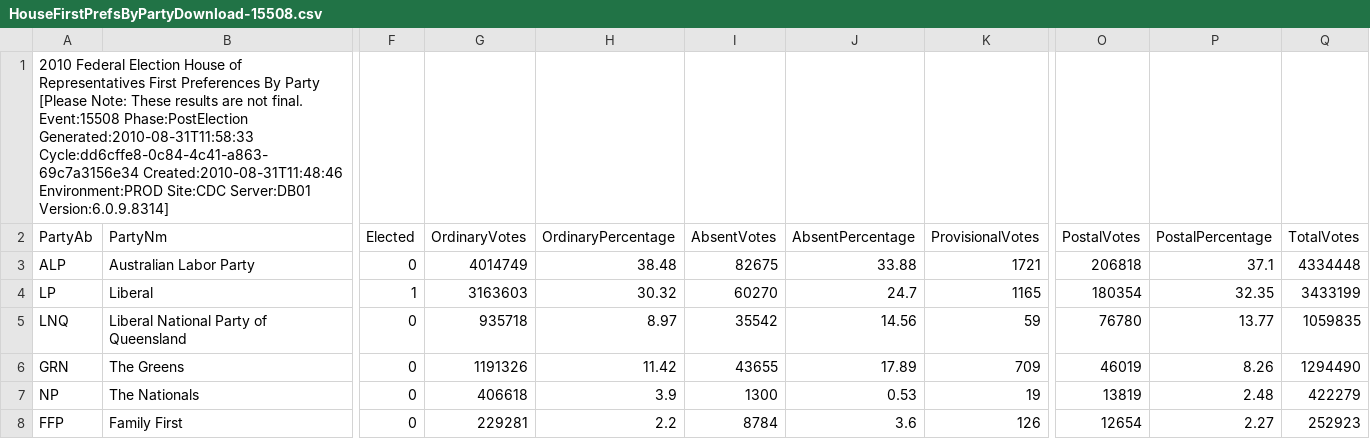
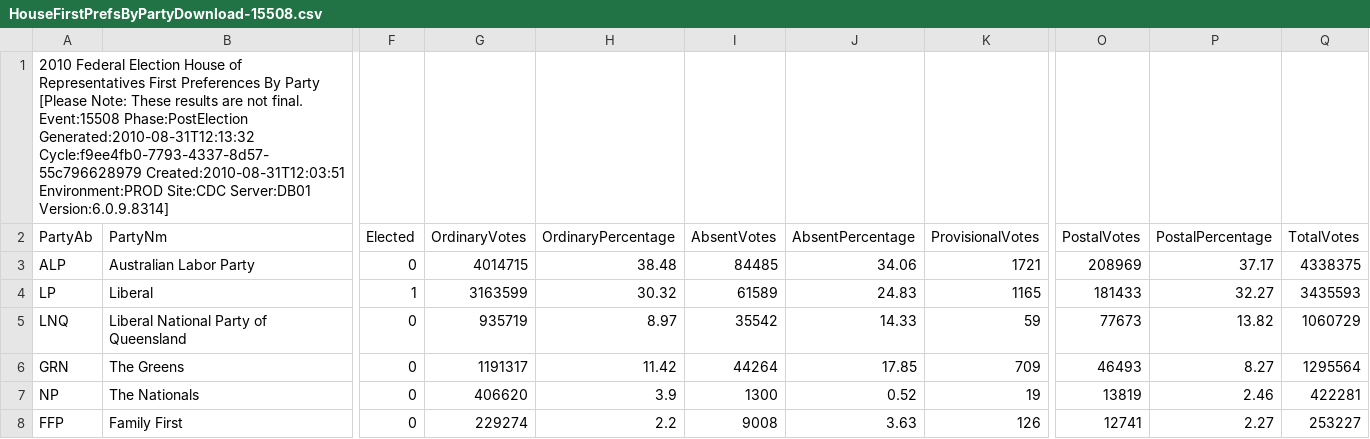
Before and after one commit to d1b/AustralianFederalElection2010CSV, a CSV file: HouseFirstPrefsByPartyDownload-15508.csv, drawn as a sheet; only a part is shown, gaps mark what is left out; the diff covers the shown part only; the diff names each change by its address in the sheet, - before the commit and + after, or states it on an @@ line.

```diff
--- a/HouseFirstPrefsByPartyDownload-15508.csv
+++ b/HouseFirstPrefsByPartyDownload-15508.csv
-A1 (PartyAb): …Event:15508 Phase:PostElection Generated:2010-08-31T11:58:33 Cycle:dd6cffe8-0c84-4c41-a863-69c7a3156e34 Created:2010-08-31T11:48:46 Environment:PROD Site:CDC…
+A1 (PartyAb): …Event:15508 Phase:PostElection Generated:2010-08-31T12:13:32 Cycle:f9ee4fb0-7793-4337-8d57-55c796628979 Created:2010-08-31T12:03:51 Environment:PROD Site:CDC…
-G3 (OrdinaryVotes): 4014749
+G3 (OrdinaryVotes): 4014715
-I3 (AbsentVotes): 82675
+I3 (AbsentVotes): 84485
-J3 (AbsentPercentage): 33.88
+J3 (AbsentPercentage): 34.06
-O3 (PostalVotes): 206818
+O3 (PostalVotes): 208969
-P3 (PostalPercentage): 37.1
+P3 (PostalPercentage): 37.17
-Q3 (TotalVotes): 4334448
+Q3 (TotalVotes): 4338375
-G4 (OrdinaryVotes): 3163603
+G4 (OrdinaryVotes): 3163599
-I4 (AbsentVotes): 60270
+I4 (AbsentVotes): 61589
-J4 (AbsentPercentage): 24.7
+J4 (AbsentPercentage): 24.83
-O4 (PostalVotes): 180354
+O4 (PostalVotes): 181433
-P4 (PostalPercentage): 32.35
+P4 (PostalPercentage): 32.27
-Q4 (TotalVotes): 3433199
+Q4 (TotalVotes): 3435593
-G5 (OrdinaryVotes): 935718
+G5 (OrdinaryVotes): 935719
-J5 (AbsentPercentage): 14.56
+J5 (AbsentPercentage): 14.33
-O5 (PostalVotes): 76780
+O5 (PostalVotes): 77673
-P5 (PostalPercentage): 13.77
+P5 (PostalPercentage): 13.82
-Q5 (TotalVotes): 1059835
+Q5 (TotalVotes): 1060729
-G6 (OrdinaryVotes): 1191326
+G6 (OrdinaryVotes): 1191317
-I6 (AbsentVotes): 43655
+I6 (AbsentVotes): 44264
-J6 (AbsentPercentage): 17.89
+J6 (AbsentPercentage): 17.85
-O6 (PostalVotes): 46019
+O6 (PostalVotes): 46493
-P6 (PostalPercentage): 8.26
+P6 (PostalPercentage): 8.27
-Q6 (TotalVotes): 1294490
+Q6 (TotalVotes): 1295564
-G7 (OrdinaryVotes): 406618
+G7 (OrdinaryVotes): 406620
-J7 (AbsentPercentage): 0.53
+J7 (AbsentPercentage): 0.52
-P7 (PostalPercentage): 2.48
+P7 (PostalPercentage): 2.46
-Q7 (TotalVotes): 422279
+Q7 (TotalVotes): 422281
-G8 (OrdinaryVotes): 229281
+G8 (OrdinaryVotes): 229274
-I8 (AbsentVotes): 8784
+I8 (AbsentVotes): 9008
-J8 (AbsentPercentage): 3.6
+J8 (AbsentPercentage): 3.63
-O8 (PostalVotes): 12654
+O8 (PostalVotes): 12741
-Q8 (TotalVotes): 252923
+Q8 (TotalVotes): 253227
```
Also changed, not shown: 24 edited cells elsewhere in this file, HouseFirstPrefsByCandidateByVoteTypeDownload-15508.csv, HouseStateFirstPrefsByPollingPlaceDownload-15508-SA.csv, 53 other files.
